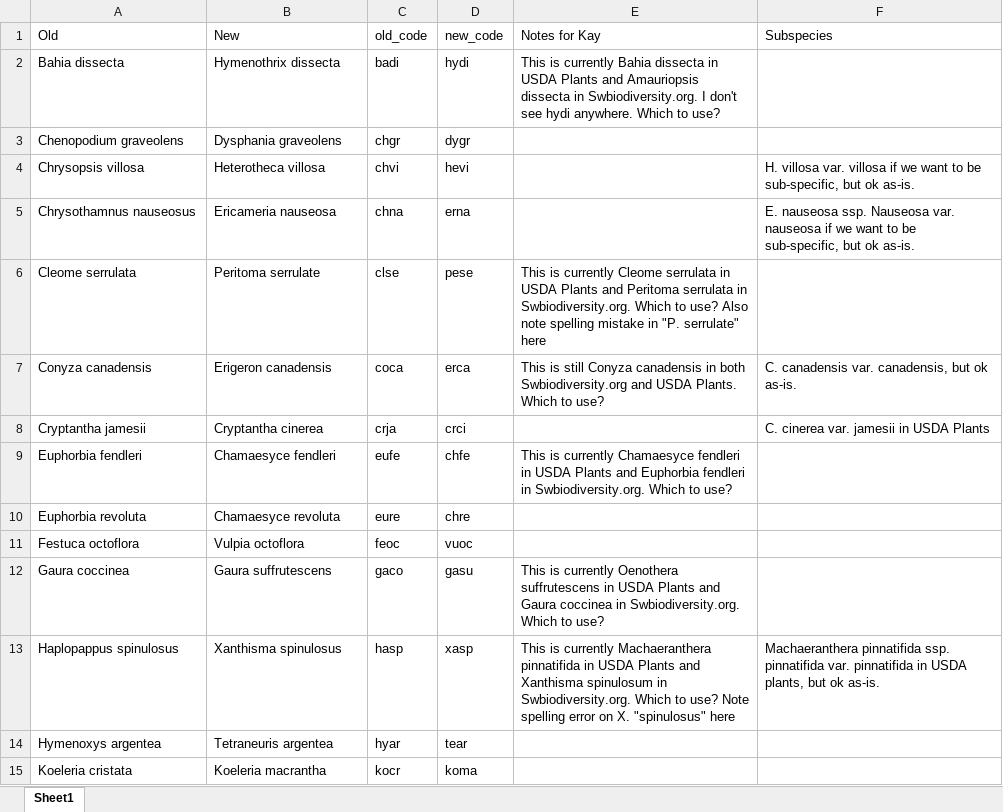
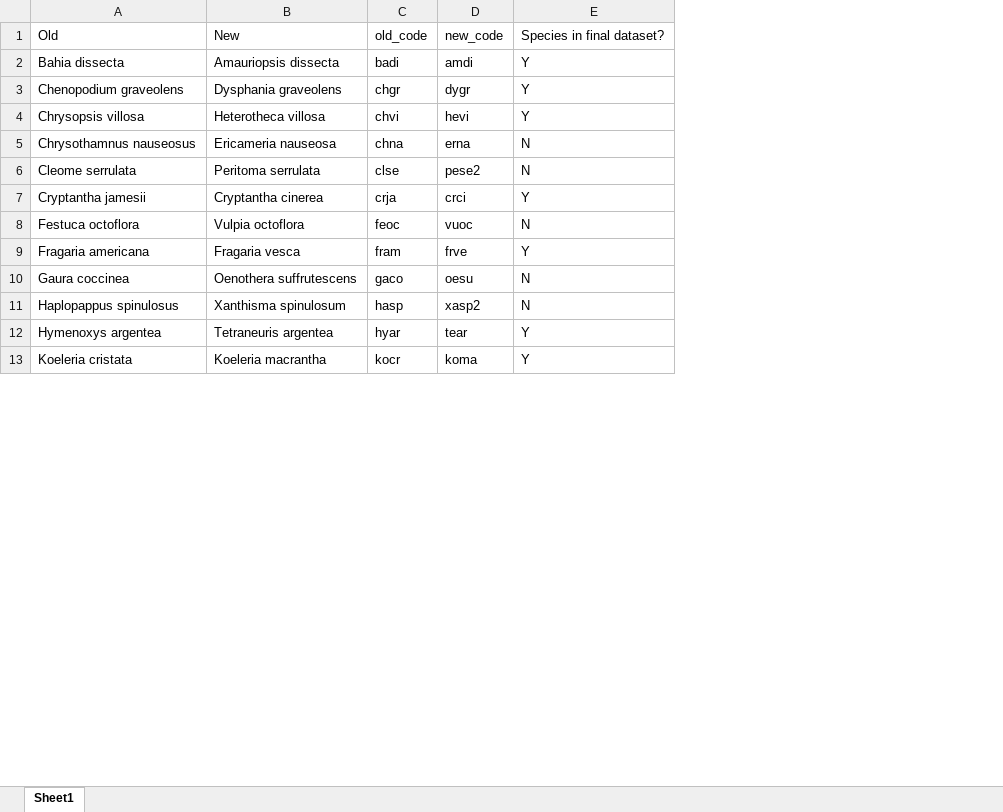
Before and after one commit to stevensjt/Dome_Invasion_Share, an Excel workbook: Data/Intermediate/Species/new_sci_names_DOME_plants.xlsx, sheet Sheet1, drawn as a sheet; only a part is shown; values as stored, in another font and other column widths than the file's, no borders; removed rows and columns are numbered as before the commit, all else as after; the diff covers the shown part only; the diff names each change by its address in the sheet, - before the commit and + after, or states it on an @@ line.

Commit message:
Updated with more data QA/QC.

```diff
--- a/Data/Intermediate/Species/new_sci_names_DOME_plants.xlsx (sheet Sheet1)
+++ b/Data/Intermediate/Species/new_sci_names_DOME_plants.xlsx (sheet Sheet1)
-column E, rows 1-6: Notes for Kay | This is currently Bahia dissecta in USDA Plants and Amauriopsis dissecta in Swbiodiversity.org. I don't see hydi anywhere. Which to use? |  |  |  | This is currently Cleome serrulata in USDA Plants and Peritoma serrulata in Swbiodiversity.org. Which to use? Also note spelling mistake in "P. serrulate" here; rows 12-13: This is currently Oenothera suffrutescens in USDA Plants and Gaura coccinea in Swbiodiversity.org. Which to use? | This is currently Machaeranthera pinnatifida in USDA Plants and Xanthisma spinulosum in Swbiodiversity.org. Which to use? Note spelling error on X. "spinulosus" here
-column F, rows 1-5: Subspecies |  |  | H. villosa var. villosa if we want to be sub-specific, but ok as-is. | E. nauseosa ssp. Nauseosa var. nauseosa if we want to be sub-specific, but ok as-is.; row 8: C. cinerea var. jamesii in USDA Plants; row 13: Machaeranthera pinnatifida ssp. pinnatifida var. pinnatifida in USDA plants, but ok as-is.
+column E, rows 1-8: Species in final dataset? | Y | Y | Y | N | N | Y | N; rows 10-13: N | N | Y | Y
-B2: Hymenothrix dissecta
+B2: Amauriopsis dissecta
-D2: hydi
+D2: amdi
-B6: Peritoma serrulate
+B6: Peritoma serrulata
-D6: pese
+D6: pese2
-row 7: Conyza canadensis | Erigeron canadensis | coca | erca | This is still Conyza canadensis in both Swbiodiversity.org and USDA Plants. Which to use? | C. canadensis var. canadensis, but ok as-is.
-row 9: Euphorbia fendleri | Chamaesyce fendleri | eufe | chfe | This is currently Chamaesyce fendleri in USDA Plants and Euphorbia fendleri in Swbiodiversity.org. Which to use?
-row 10: Euphorbia revoluta | Chamaesyce revoluta | eure | chre
+row 9: Fragaria americana | Fragaria vesca | fram | frve | Y
-B10: Gaura suffrutescens
+B10: Oenothera suffrutescens
-D10: gasu
+D10: oesu
-B11: Xanthisma spinulosus
+B11: Xanthisma spinulosum
-D11: xasp
+D11: xasp2
```
Also changed, not shown: 2 added rows, 2 removed rows and 5 edited cells elsewhere in this sheet, 9 other files.
